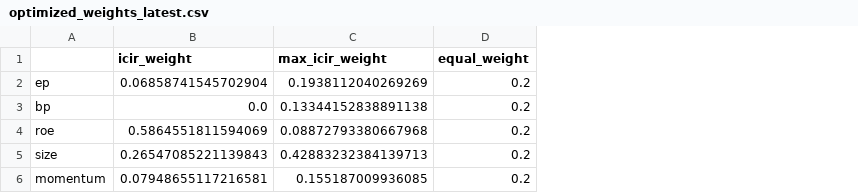
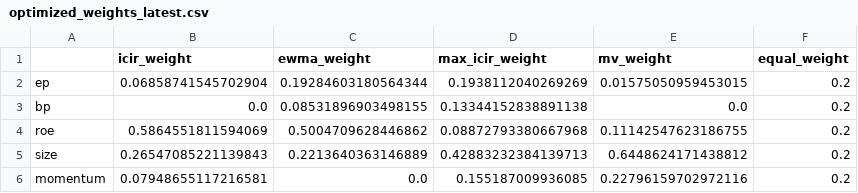
Before and after one commit to Bruce848647703/Quant-Research-Fundamental-MultiFactor, a CSV file: results/reports/optimized_weights_latest.csv, drawn as a sheet; the diff names each change by its address in the sheet, - before the commit and + after, or states it on an @@ line.

Commit message:
feat: 权重优化v2 - EWMA/正交化/均值-方差/ML集成收缩/逆波动率配权，ML集成样本外夏普1.56

```diff
--- a/results/reports/optimized_weights_latest.csv
+++ b/results/reports/optimized_weights_latest.csv
+column C (ewma_weight), rows 2-6: 0.19284603180564344 | 0.08531896903498155 | 0.5004709628446862 | 0.2213640363146889 | 0.0
+column E (mv_weight), rows 2-6: 0.01575050959453015 | 0.0 | 0.11142547623186755 | 0.6448624171438812 | 0.22796159702972116
```
Also changed, not shown: 8 other files.
